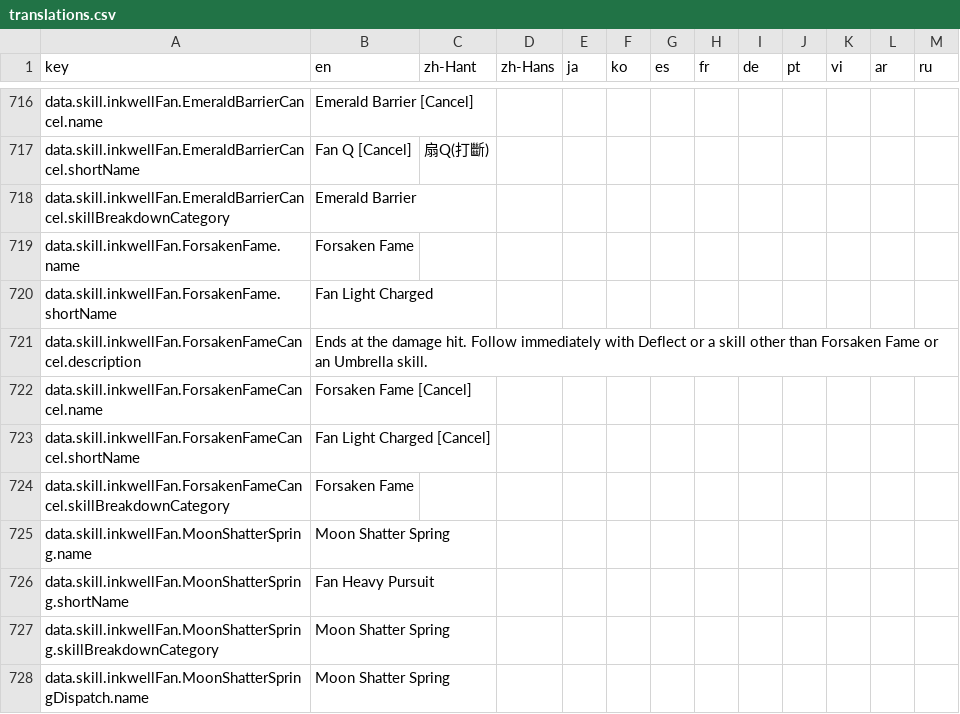
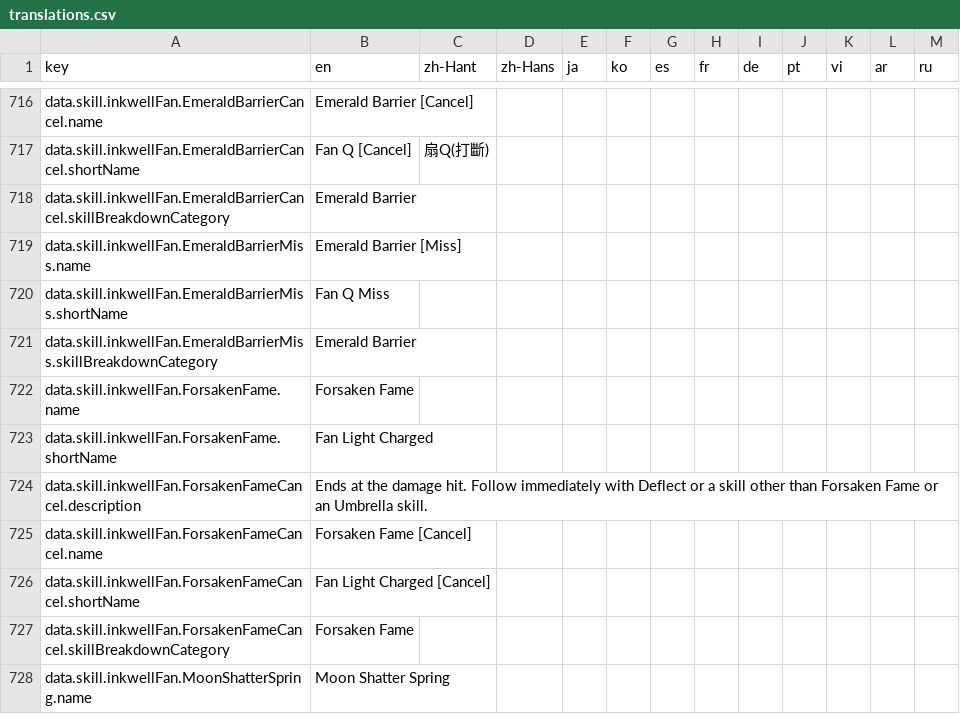
Before and after one commit to greydust/where-builds-meet, a CSV file: locales/translations.csv, drawn as a sheet; only a part is shown, gaps mark what is left out; the shorter side is filled out with more unchanged rows.

```diff
--- a/locales/translations.csv
+++ b/locales/translations.csv
@@ -718,2 +718,5 @@ data.skill.inkwellFan.EmeraldBarrierCancel.shortName,Fan Q [Cancel],扇Q(打斷)
 data.skill.inkwellFan.EmeraldBarrierCancel.skillBreakdownCategory,Emerald Barrier,,,,,,,,,,,
+data.skill.inkwellFan.EmeraldBarrierMiss.name,Emerald Barrier [Miss],,,,,,,,,,,
+data.skill.inkwellFan.EmeraldBarrierMiss.shortName,Fan Q Miss,,,,,,,,,,,
+data.skill.inkwellFan.EmeraldBarrierMiss.skillBreakdownCategory,Emerald Barrier,,,,,,,,,,,
 data.skill.inkwellFan.ForsakenFame.name,Forsaken Fame,,,,,,,,,,,
```
Also changed, not shown: 18 other files.
